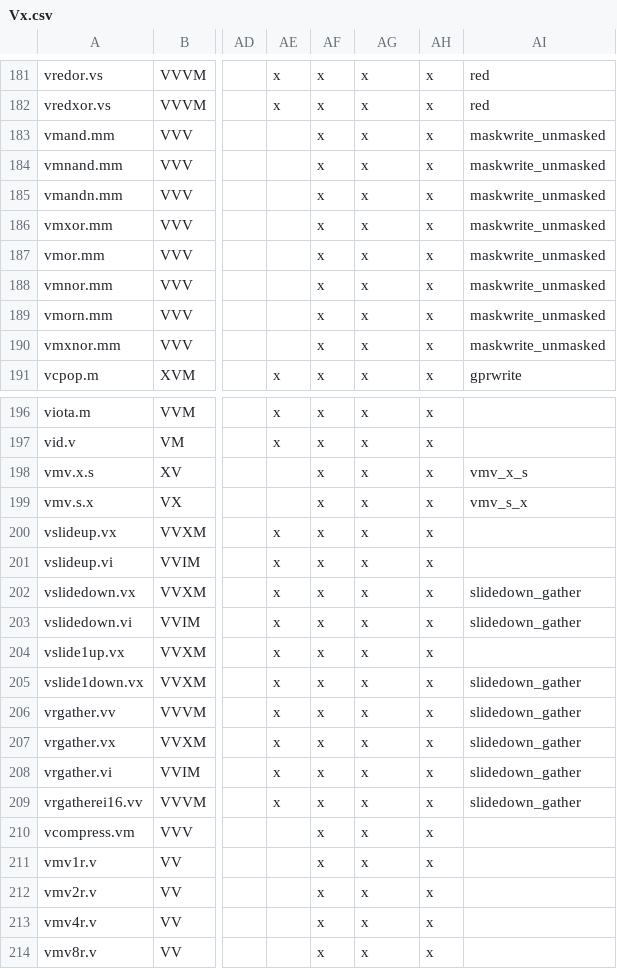
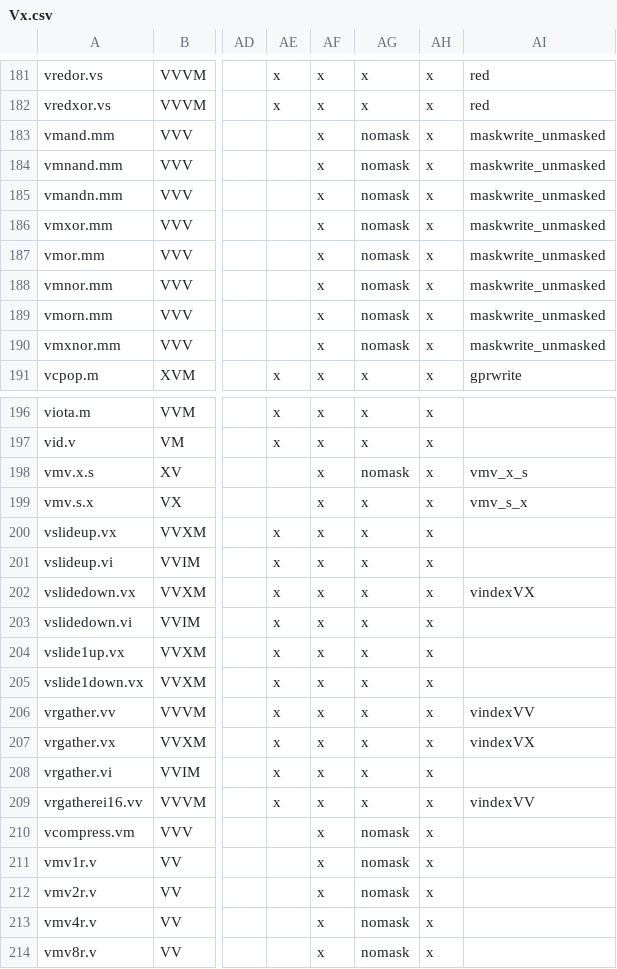
Before and after one commit to openhwgroup/cvw-arch-verif, a CSV file: testplans/Vx.csv, drawn as a sheet; only a part is shown, gaps mark what is left out; the diff covers the shown part only; the diff names each change by its address in the sheet, - before the commit and + after, or states it on an @@ line.

```diff
--- a/testplans/Vx.csv
+++ b/testplans/Vx.csv
-AG183:AG190: x
+AG183:AG190: nomask
-AG198: x
+AG198: nomask
-AI202: slidedown_gather
+AI202: vindexVX
-AI203: slidedown_gather
+AI203: (empty)
-AI205: slidedown_gather
+AI205: (empty)
-AI206: slidedown_gather
+AI206: vindexVV
-AI207: slidedown_gather
+AI207: vindexVX
-AI208: slidedown_gather
+AI208: (empty)
-AI209: slidedown_gather
+AI209: vindexVV
-AG210:AG214: x
+AG210:AG214: nomask
```
Also changed, not shown: 9 edited cells elsewhere in this file, testplans/Vf.csv, testplans/Vls.csv, 2 other files.
